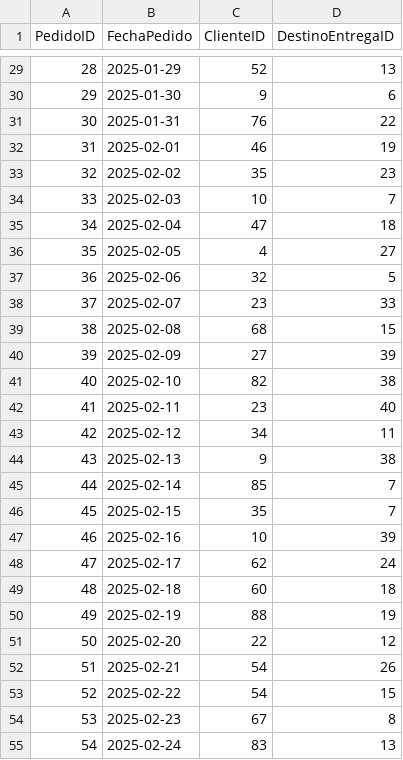
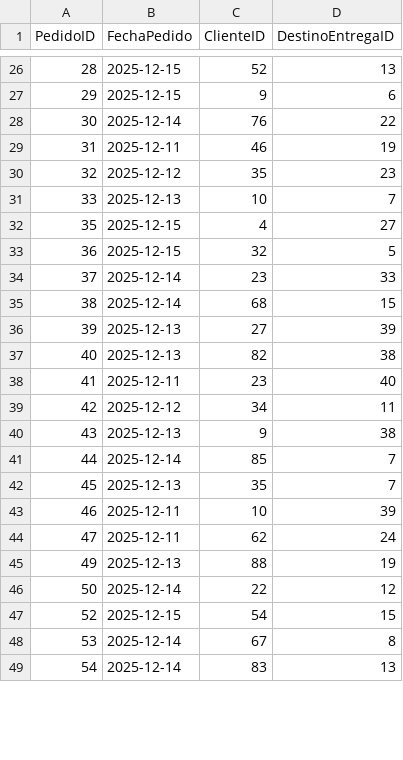
Before and after one commit to Txema95/Proyecto1-optimizacion-rutas, a CSV file: app/data/pedidos.csv, drawn as a sheet; only a part is shown, gaps mark what is left out; the diff covers the shown part only.

```diff
--- a/app/data/pedidos.csv
+++ b/app/data/pedidos.csv
@@ -29,27 +26,24 @@
-"28","2025-01-29","52","13"
-"29","2025-01-30","9","6"
-"30","2025-01-31","76","22"
-"31","2025-02-01","46","19"
-"32","2025-02-02","35","23"
-"33","2025-02-03","10","7"
-"34","2025-02-04","47","18"
-"35","2025-02-05","4","27"
-"36","2025-02-06","32","5"
-"37","2025-02-07","23","33"
-"38","2025-02-08","68","15"
-"39","2025-02-09","27","39"
-"40","2025-02-10","82","38"
-"41","2025-02-11","23","40"
-"42","2025-02-12","34","11"
-"43","2025-02-13","9","38"
-"44","2025-02-14","85","7"
-"45","2025-02-15","35","7"
-"46","2025-02-16","10","39"
-"47","2025-02-17","62","24"
-"48","2025-02-18","60","18"
-"49","2025-02-19","88","19"
-"50","2025-02-20","22","12"
-"51","2025-02-21","54","26"
-"52","2025-02-22","54","15"
-"53","2025-02-23","67","8"
-"54","2025-02-24","83","13"
+28,2025-12-15,52,13
+29,2025-12-15,9,6
+30,2025-12-14,76,22
+31,2025-12-11,46,19
+32,2025-12-12,35,23
+33,2025-12-13,10,7
+35,2025-12-15,4,27
+36,2025-12-15,32,5
+37,2025-12-14,23,33
+38,2025-12-14,68,15
+39,2025-12-13,27,39
+40,2025-12-13,82,38
+41,2025-12-11,23,40
+42,2025-12-12,34,11
+43,2025-12-13,9,38
+44,2025-12-14,85,7
+45,2025-12-13,35,7
+46,2025-12-11,10,39
+47,2025-12-11,62,24
+49,2025-12-13,88,19
+50,2025-12-14,22,12
+52,2025-12-15,54,15
+53,2025-12-14,67,8
+54,2025-12-14,83,13
```
Also changed, not shown: 7 removed rows and 66 edited cells elsewhere in this file, app/data/clientes.csv, app/data/productos.csv, 17 other files.
